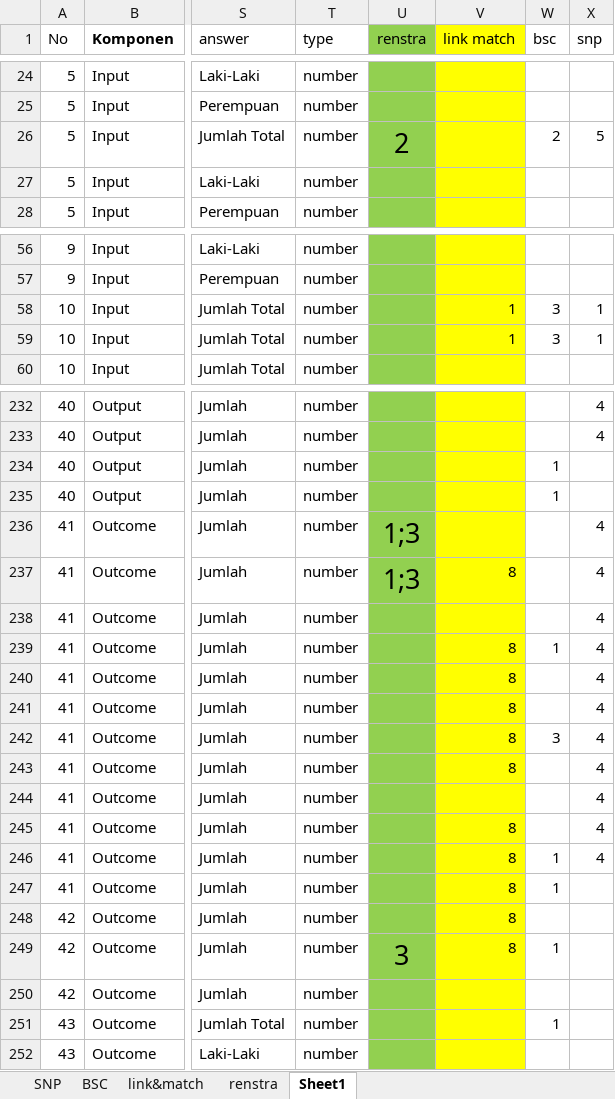
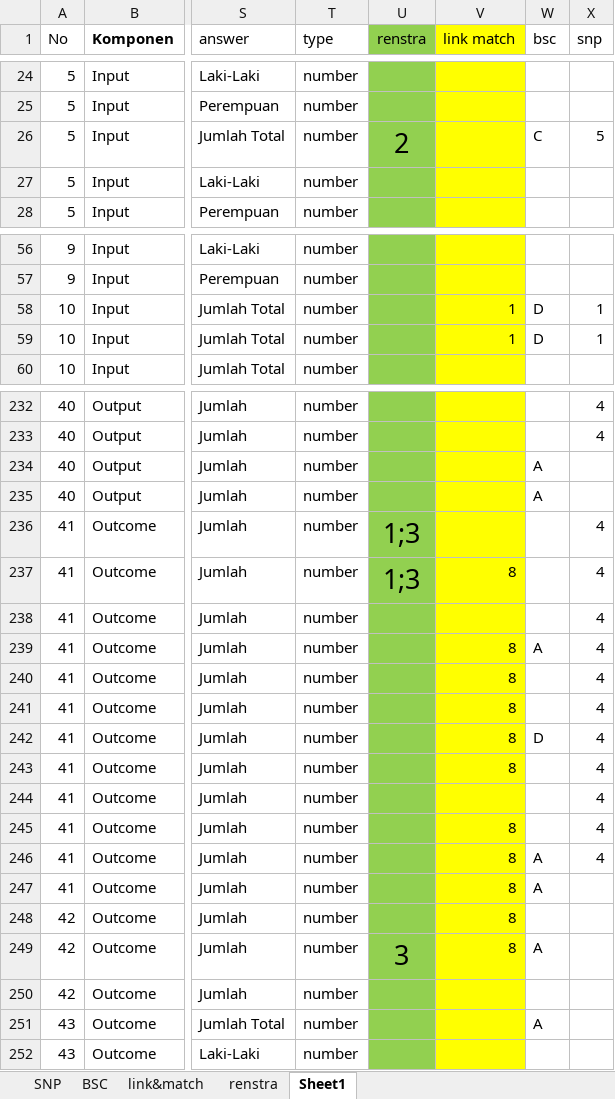
Before and after one commit to masadi/wb, an Excel workbook: public/new_template.xlsx, sheet Sheet1, drawn as a sheet; only a part is shown, gaps mark what is left out; values as stored, in another font and other column widths than the file's, no borders; conditional formats not drawn; the diff covers the shown part only; the diff names each change by its address in the sheet, - before the commit and + after, or states it on an @@ line.

```diff
--- a/public/new_template.xlsx (sheet Sheet1)
+++ b/public/new_template.xlsx (sheet Sheet1)
-W26 (bsc): 2
+W26 (bsc): C
-W58:W59 (bsc): 3
+W58:W59 (bsc): D
-W234:W235 (bsc): 1
+W234:W235 (bsc): A
-W239 (bsc): 1
+W239 (bsc): A
-W242 (bsc): 3
+W242 (bsc): D
-W246:W247 (bsc): 1
+W246:W247 (bsc): A
-W249 (bsc): 1
+W249 (bsc): A
-W251 (bsc): 1
+W251 (bsc): A
```
Also changed, not shown: 10 edited cells elsewhere in this sheet, 18 other files.
